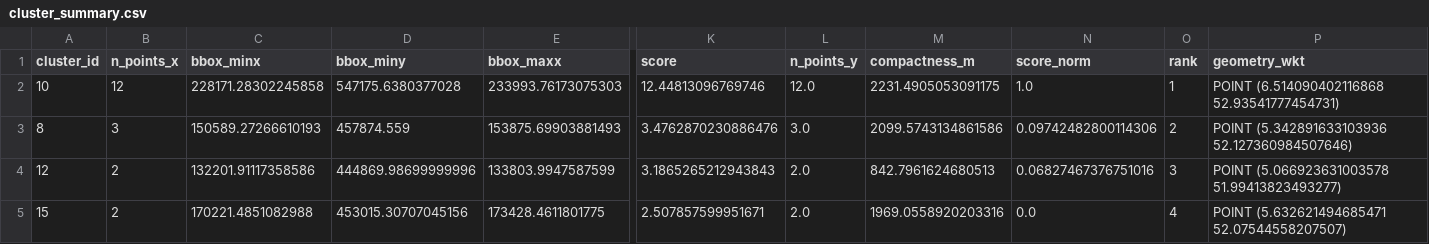
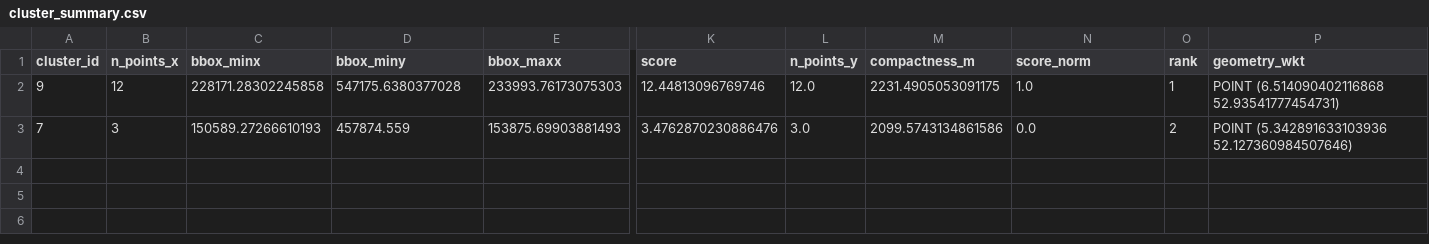
Before and after one commit to JWJdeBoer/Societal-Challenge, a CSV file: outputs/cluster_summary.csv, drawn as a sheet; only a part is shown, gaps mark what is left out; rows hold the shown columns only; the diff names each change by its address in the sheet, - before the commit and + after, or states it on an @@ line.

```diff
--- a/outputs/cluster_summary.csv
+++ b/outputs/cluster_summary.csv
-A2 (cluster_id): 10
+A2 (cluster_id): 9
-A3 (cluster_id): 8
+A3 (cluster_id): 7
-N3 (score_norm): 0.09742482800114306
+N3 (score_norm): 0.0
-row 4: 12 | 2 | 132201.91117358586 | 444869.98699999996 | 133803.9947587599 | 3.1865265212943843 | 2.0 | 842.7961624680513 | 0.06827467376751016 | 3 | POINT (5.066923631003578 51.99413823493277)
-row 5: 15 | 2 | 170221.4851082988 | 453015.30707045156 | 173428.4611801775 | 2.507857599951671 | 2.0 | 1969.0558920203316 | 0.0 | 4 | POINT (5.632621494685471 52.07544558207507)
```
Also changed, not shown: outputs/points_with_clusters.csv, outputs/top5_points_all.csv, 9 other files.
